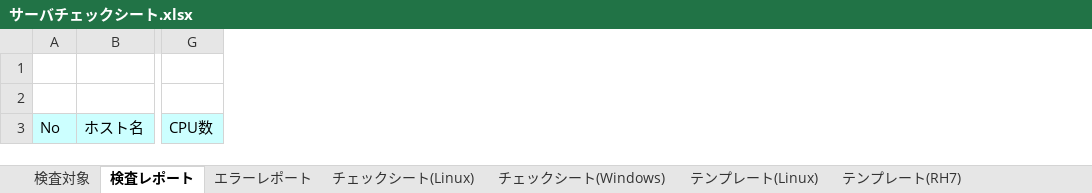
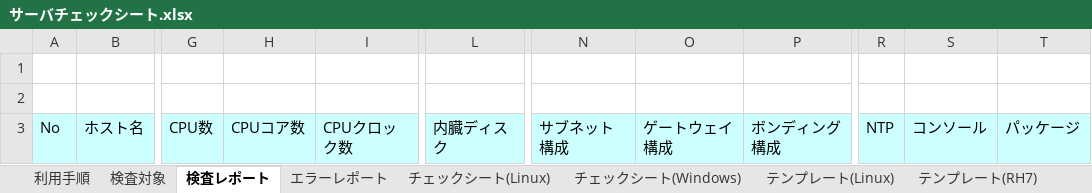
Before and after one commit to frsw3nr/gradle-server-acceptance, an Excel workbook: src/main/resources/root/jp/サーバチェックシート.xlsx, sheet 検査レポート, drawn as a sheet; only a part is shown, gaps mark what is left out; values as stored, in another font and other column widths than the file's, no borders; the diff names each change by its address in the sheet, - before the commit and + after, or states it on an @@ line.

```diff
--- a/src/main/resources/root/jp/サーバチェックシート.xlsx (sheet 検査レポート)
+++ b/src/main/resources/root/jp/サーバチェックシート.xlsx (sheet 検査レポート)
+sheet tab: 利用手順
+column H, row 3: CPUコア数
+column I, row 3: CPUクロック数
+column L, row 3: 内臓ディスク
+column N, row 3: サブネット構成
+column O, row 3: ゲートウェイ構成
+column P, row 3: ボンディング構成
+column R, row 3: NTP
+column S, row 3: コンソール
+column T, row 3: パッケージ
```
Also changed, not shown: sheet チェックシート(Linux), sheet チェックシート(Windows), sheet 検査対象, sheet テンプレート(Windows), sheet テンプレート(Linux), sheet テンプレート(RH7), hidden cells, 4 other files.
